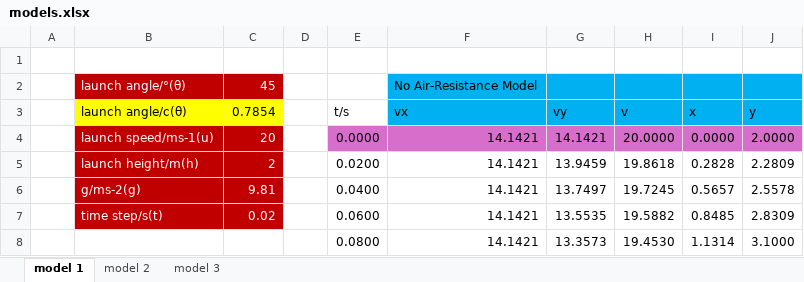
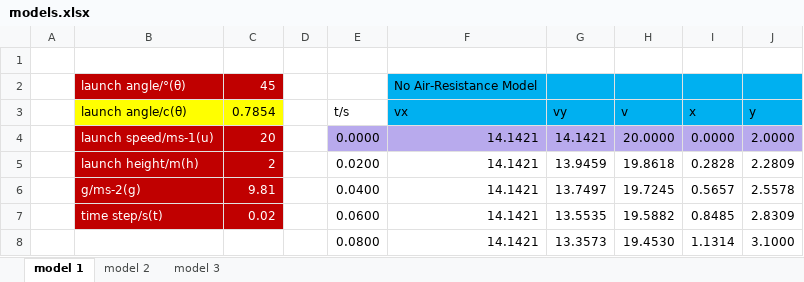
Before and after one commit to Luna5379/bpho, an Excel workbook: models.xlsx, sheet model 1, drawn as a sheet; only a part is shown; values as stored, in another font and other column widths than the file's, no borders; charts and pictures not drawn; the diff names each change by its address in the sheet, - before the commit and + after, or states it on an @@ line.

```diff
--- a/models.xlsx (sheet model 1)
+++ b/models.xlsx (sheet model 1)
-E4:J4 fill: #D86ECC
+E4:J4 fill: #B8AAED
```
Also changed, not shown: sheet model 3, sheet model 2, charts or pictures.
